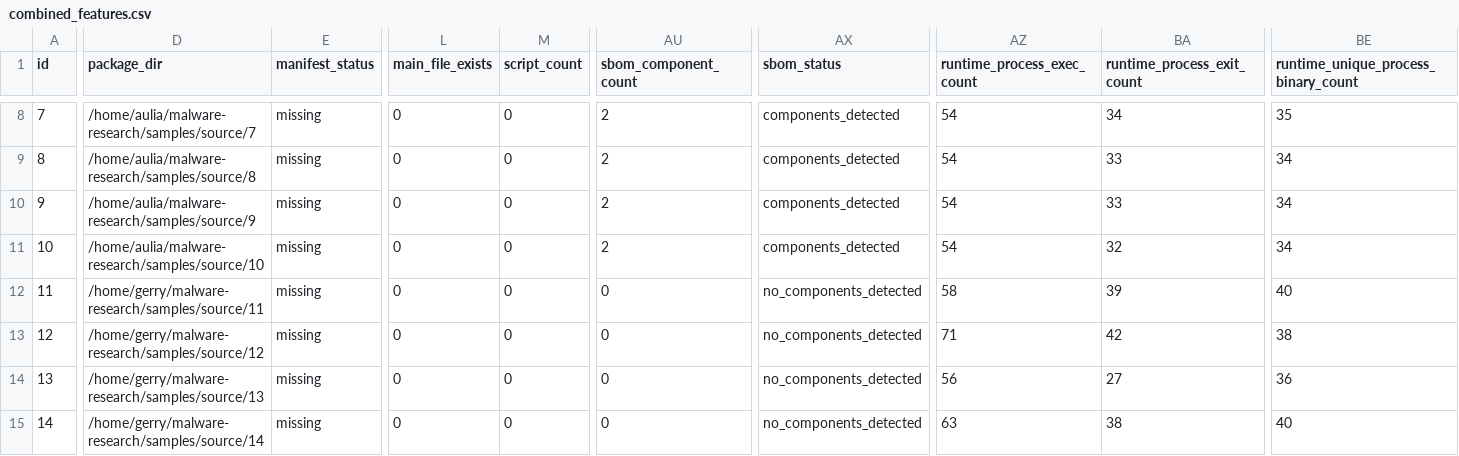
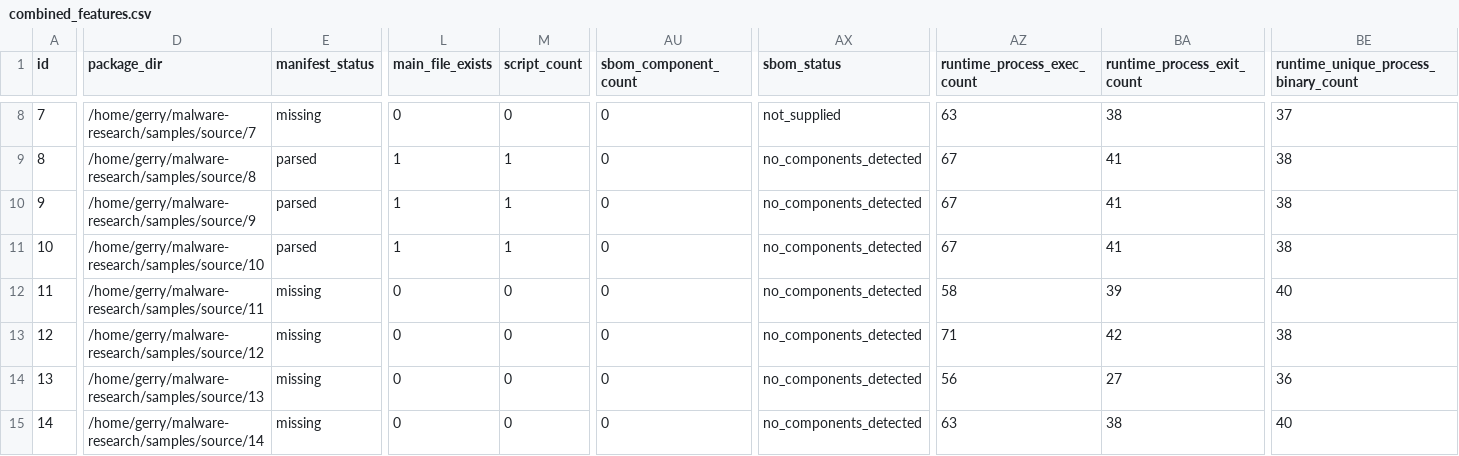
Before and after one commit to EllaUktolseja/Research, a CSV file: results/combined_features.csv, drawn as a sheet; only a part is shown, gaps mark what is left out; the diff covers the shown part only; the diff names each change by its address in the sheet, - before the commit and + after, or states it on an @@ line.

```diff
--- a/results/combined_features.csv
+++ b/results/combined_features.csv
-D8 (package_dir): /home/aulia/malware-research/samples/source/7
+D8 (package_dir): /home/gerry/malware-research/samples/source/7
-AU8:AU11 (sbom_component_count): 2
+AU8:AU11 (sbom_component_count): 0
-AX8 (sbom_status): components_detected
+AX8 (sbom_status): not_supplied
-AZ8 (runtime_process_exec_count): 54
+AZ8 (runtime_process_exec_count): 63
-BA8 (runtime_process_exit_count): 34
+BA8 (runtime_process_exit_count): 38
-BE8: 35
+BE8: 37
-D9 (package_dir): /home/aulia/malware-research/samples/source/8
+D9 (package_dir): /home/gerry/malware-research/samples/source/8
-E9:E11 (manifest_status): missing
+E9:E11 (manifest_status): parsed
-L9:L11 (main_file_exists): 0
+L9:L11 (main_file_exists): 1
-M9:M11 (script_count): 0
+M9:M11 (script_count): 1
-AX9:AX11 (sbom_status): components_detected
+AX9:AX11 (sbom_status): no_components_detected
-AZ9:AZ11 (runtime_process_exec_count): 54
+AZ9:AZ11 (runtime_process_exec_count): 67
-BA9:BA10 (runtime_process_exit_count): 33
+BA9:BA10 (runtime_process_exit_count): 41
-BE9:BE11: 34
+BE9:BE11: 38
-D10 (package_dir): /home/aulia/malware-research/samples/source/9
+D10 (package_dir): /home/gerry/malware-research/samples/source/9
-D11 (package_dir): /home/aulia/malware-research/samples/source/10
+D11 (package_dir): /home/gerry/malware-research/samples/source/10
-BA11 (runtime_process_exit_count): 32
+BA11 (runtime_process_exit_count): 41
```
Also changed, not shown: 71 edited cells elsewhere in this file, results/features.csv, results/features_model_metadata.csv, 35 other files.
